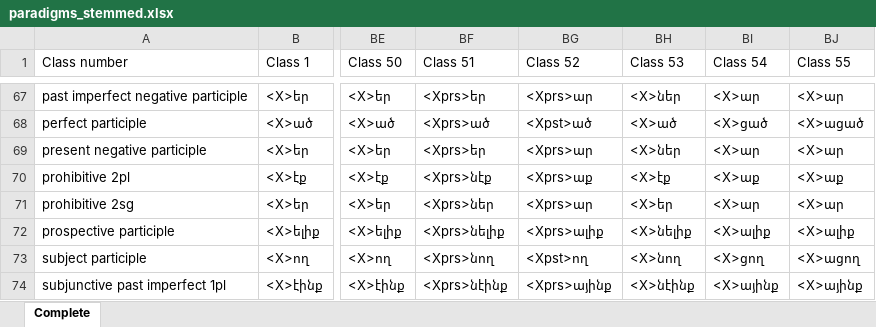
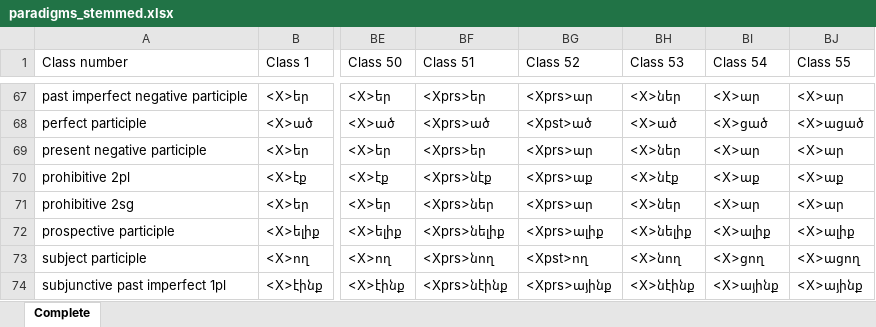
Before and after one commit to jhdeov/ArmenianVerbs, an Excel workbook: paradigms/paradigms_excel/paradigms_stemmed.xlsx, sheet Complete, drawn as a sheet; only a part is shown, gaps mark what is left out; values as stored, in another font and other column widths than the file's, no borders; the diff names each change by its address in the sheet, - before the commit and + after, or states it on an @@ line.

```diff
--- a/paradigms/paradigms_excel/paradigms_stemmed.xlsx (sheet Complete)
+++ b/paradigms/paradigms_excel/paradigms_stemmed.xlsx (sheet Complete)
-BH70 (Class 53): <X>էք
+BH70 (Class 53): <X>նէք
-BH71 (Class 53): <X>եր
+BH71 (Class 53): <X>ներ
```
Also changed, not shown: paradigms/paradigms_excel/paradigms_arm.xlsx, paradigms/paradigms_excel/paradigms_trans.xlsx, 5 other files.
